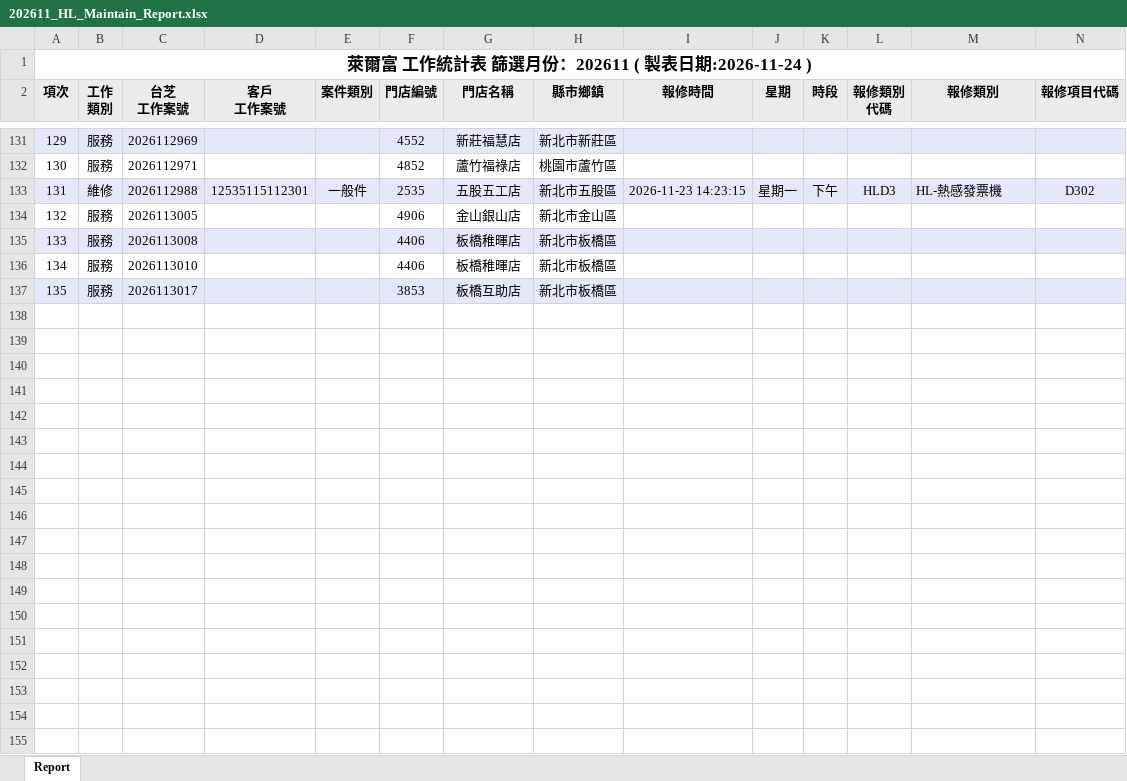
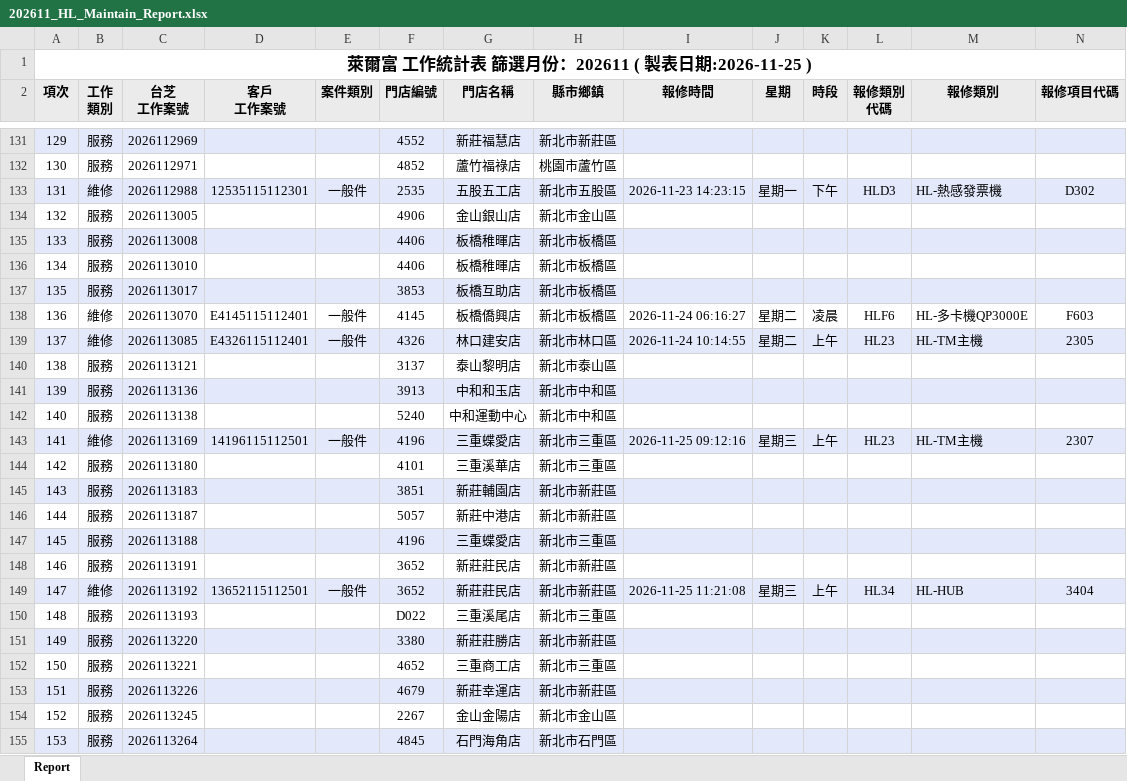
Before and after one commit to Yang-0419-di/FW_2, an Excel workbook: IM/202611_HL_Maintain_Report.xlsx, sheet Report, drawn as a sheet; only a part is shown, gaps mark what is left out; values as stored, in another font and other column widths than the file's, no borders; rows hold the shown columns only; the diff names each change by its address in the sheet, - before the commit and + after, or states it on an @@ line.

```diff
--- a/IM/202611_HL_Maintain_Report.xlsx (sheet Report)
+++ b/IM/202611_HL_Maintain_Report.xlsx (sheet Report)
@@ column A (項次) renumbered in row 1 @@
+row 138: 136 | 維修 | 2026113070 | E4145115112401 | 一般件 | 4145 | 板橋僑興店 | 新北市板橋區 | 2026-11-24 06:16:27 | 星期二 | 凌晨 | HLF6 | HL-多卡機QP3000E | F603
+row 139: 137 | 維修 | 2026113085 | E4326115112401 | 一般件 | 4326 | 林口建安店 | 新北市林口區 | 2026-11-24 10:14:55 | 星期二 | 上午 | HL23 | HL-TM主機 | 2305
+row 140: 138 | 服務 | 2026113121 |  |  | 3137 | 泰山黎明店 | 新北市泰山區
+row 141: 139 | 服務 | 2026113136 |  |  | 3913 | 中和和玉店 | 新北市中和區
+row 142: 140 | 服務 | 2026113138 |  |  | 5240 | 中和運動中心 | 新北市中和區
+row 143: 141 | 維修 | 2026113169 | 14196115112501 | 一般件 | 4196 | 三重蝶愛店 | 新北市三重區 | 2026-11-25 09:12:16 | 星期三 | 上午 | HL23 | HL-TM主機 | 2307
+row 144: 142 | 服務 | 2026113180 |  |  | 4101 | 三重溪華店 | 新北市三重區
+row 145: 143 | 服務 | 2026113183 |  |  | 3851 | 新莊輔園店 | 新北市新莊區
+row 146: 144 | 服務 | 2026113187 |  |  | 5057 | 新莊中港店 | 新北市新莊區
+row 147: 145 | 服務 | 2026113188 |  |  | 4196 | 三重蝶愛店 | 新北市三重區
+row 148: 146 | 服務 | 2026113191 |  |  | 3652 | 新莊莊民店 | 新北市新莊區
+row 149: 147 | 維修 | 2026113192 | 13652115112501 | 一般件 | 3652 | 新莊莊民店 | 新北市新莊區 | 2026-11-25 11:21:08 | 星期三 | 上午 | HL34 | HL-HUB | 3404
+row 150: 148 | 服務 | 2026113193 |  |  | D022 | 三重溪尾店 | 新北市三重區
+row 151: 149 | 服務 | 2026113220 |  |  | 3380 | 新莊莊勝店 | 新北市新莊區
+row 152: 150 | 服務 | 2026113221 |  |  | 4652 | 三重商工店 | 新北市三重區
+row 153: 151 | 服務 | 2026113226 |  |  | 4679 | 新莊幸運店 | 新北市新莊區
+row 154: 152 | 服務 | 2026113245 |  |  | 2267 | 金山金陽店 | 新北市金山區
+row 155: 153 | 服務 | 2026113264 |  |  | 4845 | 石門海角店 | 新北市石門區
```
Also changed, not shown: IM/202611_Service_Count_Report.xlsx, MFP/MFP.xlsx, 6 other files.
